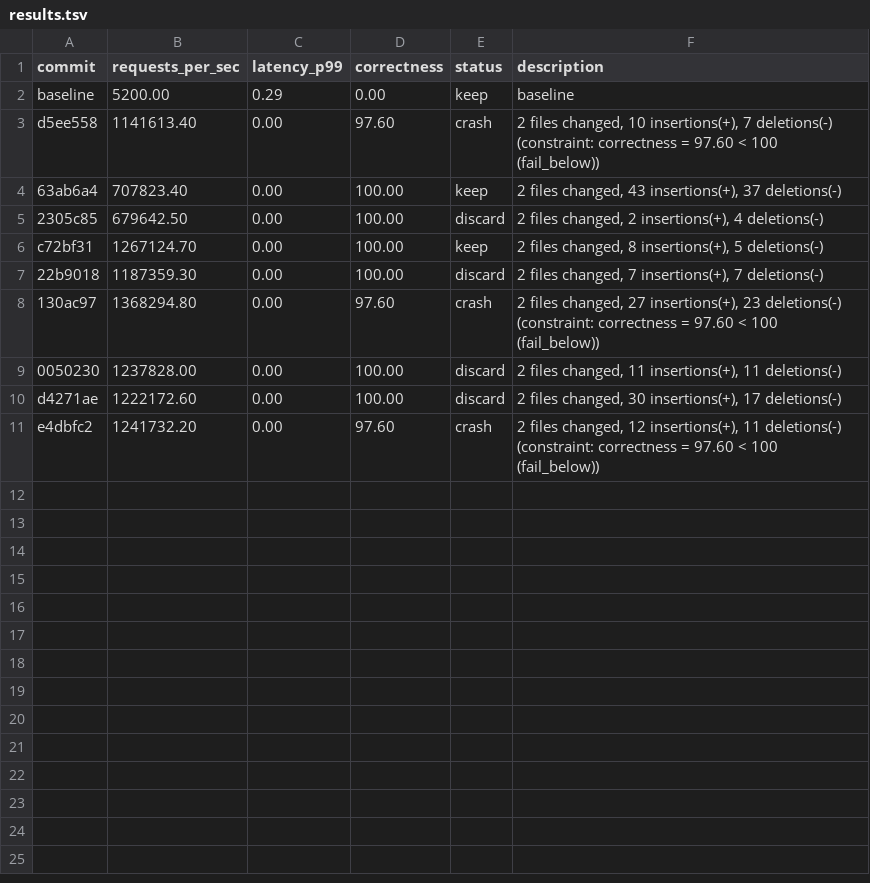
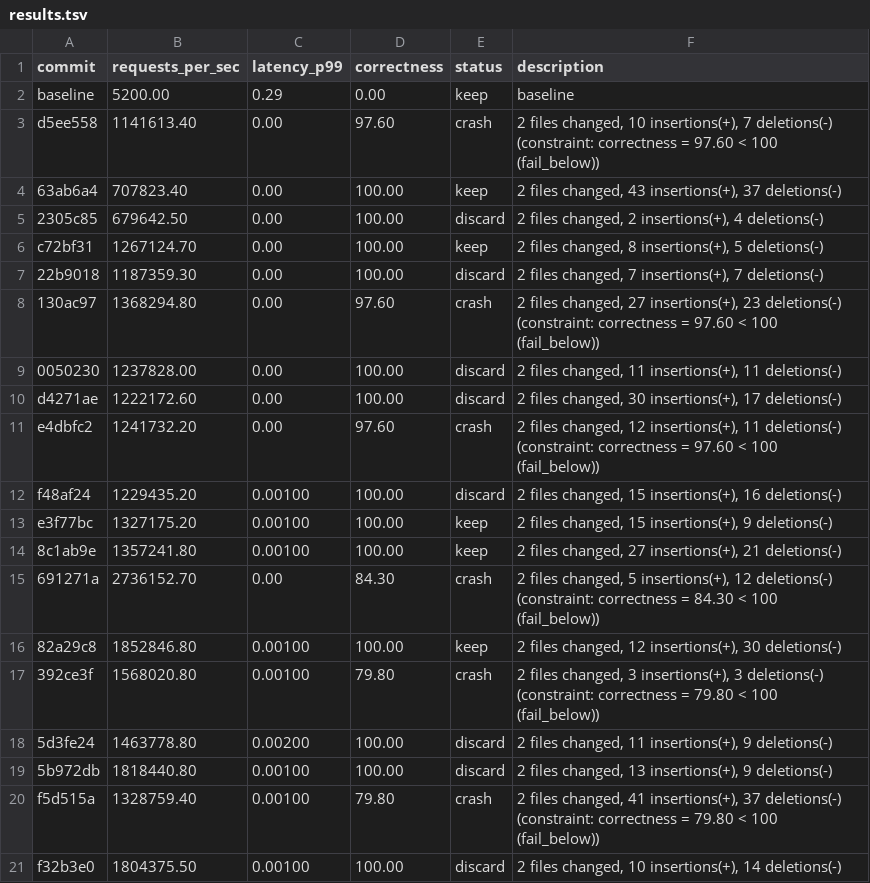
Before and after one commit to alephmelo/ratchet, a TSV file: examples/http-handler/results.tsv, drawn as a sheet.

Commit message:
Update http-handler example with optimized handler from ratchet loop

```diff
--- a/examples/http-handler/results.tsv
+++ b/examples/http-handler/results.tsv
@@ -11 +11,11 @@ d4271ae	1222172.60	0.00	100.00	discard	2 files changed, 30 insertions(+), 17 del
 e4dbfc2	1241732.20	0.00	97.60	crash	2 files changed, 12 insertions(+), 11 deletions(-) (constraint: correctness = 97.60 < 100 (fail_below))
+f48af24	1229435.20	0.00100	100.00	discard	2 files changed, 15 insertions(+), 16 deletions(-)
+e3f77bc	1327175.20	0.00100	100.00	keep	2 files changed, 15 insertions(+), 9 deletions(-)
+8c1ab9e	1357241.80	0.00100	100.00	keep	2 files changed, 27 insertions(+), 21 deletions(-)
+691271a	2736152.70	0.00	84.30	crash	2 files changed, 5 insertions(+), 12 deletions(-) (constraint: correctness = 84.30 < 100 (fail_below))
+82a29c8	1852846.80	0.00100	100.00	keep	2 files changed, 12 insertions(+), 30 deletions(-)
+392ce3f	1568020.80	0.00100	79.80	crash	2 files changed, 3 insertions(+), 3 deletions(-) (constraint: correctness = 79.80 < 100 (fail_below))
+5d3fe24	1463778.80	0.00200	100.00	discard	2 files changed, 11 insertions(+), 9 deletions(-)
+5b972db	1818440.80	0.00100	100.00	discard	2 files changed, 13 insertions(+), 9 deletions(-)
+f5d515a	1328759.40	0.00100	79.80	crash	2 files changed, 41 insertions(+), 37 deletions(-) (constraint: correctness = 79.80 < 100 (fail_below))
+f32b3e0	1804375.50	0.00100	100.00	discard	2 files changed, 10 insertions(+), 14 deletions(-)
```
Also changed, not shown: 1 other file.
